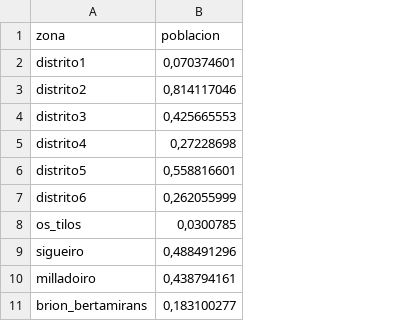
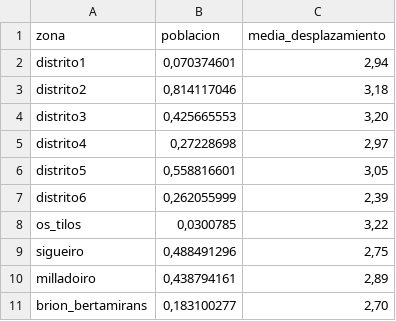
Before and after one commit to Gronnd/mapeo-censo, a CSV file: pop.csv, drawn as a sheet; the diff names each change by its address in the sheet, - before the commit and + after, or states it on an @@ line.

```diff
--- a/pop.csv
+++ b/pop.csv
+column C (media_desplazamiento), rows 2-11: 2,94 | 3,18 | 3,20 | 2,97 | 3,05 | 2,39 | 3,22 | 2,75 | 2,89 | 2,70
```
Also changed, not shown: 1 other file.
